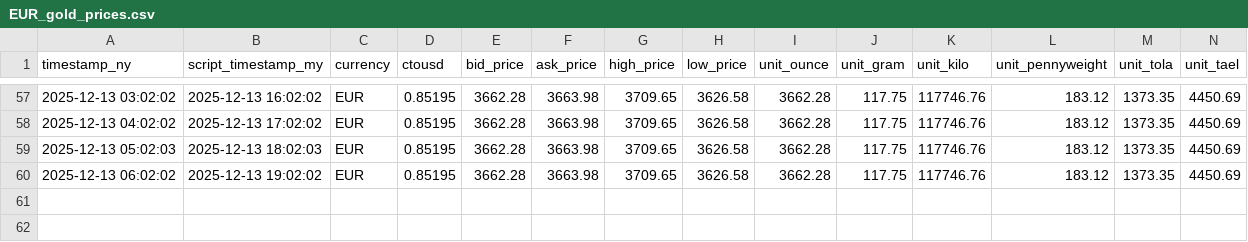
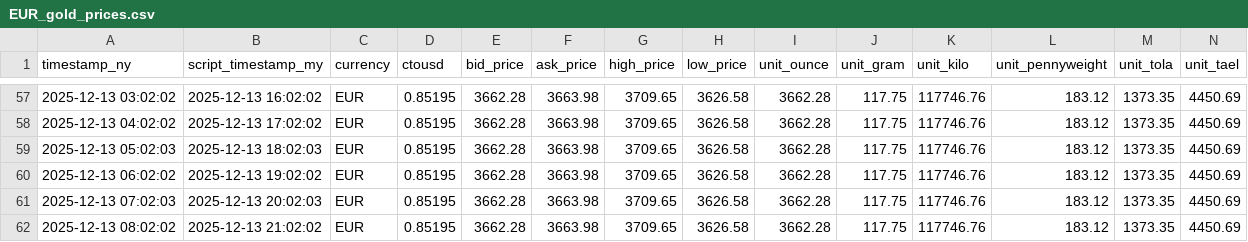
Before and after one commit to OngHuiMin04/Comp1314_Gold_Price_Tracker, a CSV file: Script/gold_data/EUR_gold_prices.csv, drawn as a sheet; only a part is shown, gaps mark what is left out.

```diff
--- a/Script/gold_data/EUR_gold_prices.csv
+++ b/Script/gold_data/EUR_gold_prices.csv
@@ -60 +60,3 @@ timestamp_ny,script_timestamp_my,currency,ctousd,bid_price,ask_price,high_price,
 2025-12-13 06:02:02,2025-12-13 19:02:02,EUR,0.85195,3662.28,3663.98,3709.65,3626.58,3662.28,117.75,117746.76,183.12,1373.35,4450.69
+2025-12-13 07:02:03,2025-12-13 20:02:03,EUR,0.85195,3662.28,3663.98,3709.65,3626.58,3662.28,117.75,117746.76,183.12,1373.35,4450.69
+2025-12-13 08:02:02,2025-12-13 21:02:02,EUR,0.85195,3662.28,3663.98,3709.65,3626.58,3662.28,117.75,117746.76,183.12,1373.35,4450.69
```
Also changed, not shown: Script/gold_data/AUD_gold_prices.csv, Script/gold_data/CNY_gold_prices.csv, 22 other files.
